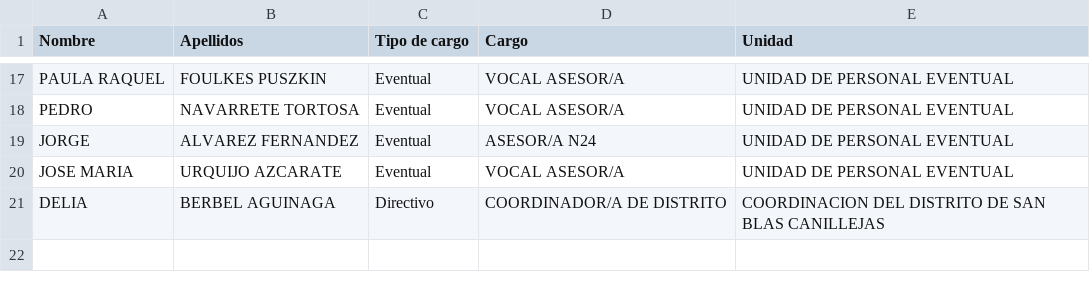
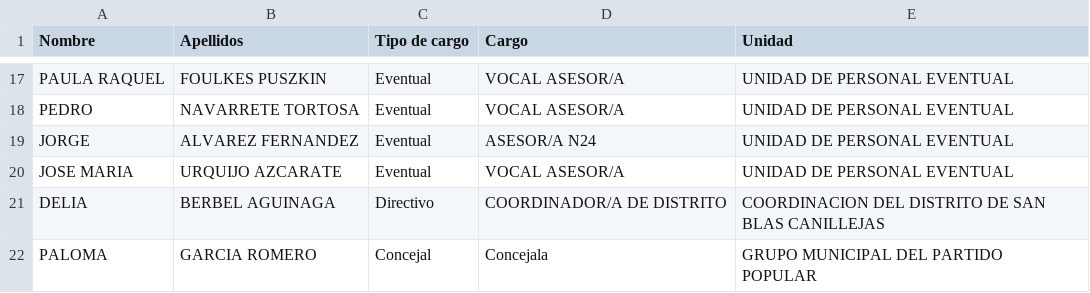
Before and after one commit to wairbut-m2c/transparencia, a CSV file: import-data/non-profiles.csv, drawn as a sheet; only a part is shown, gaps mark what is left out.

Commit message:
Adds a non-profile for Paloma García Moreno

```diff
--- a/import-data/non-profiles.csv
+++ b/import-data/non-profiles.csv
@@ -21 +21,2 @@ JOSE MARIA,URQUIJO AZCARATE,Eventual,VOCAL ASESOR/A,UNIDAD DE PERSONAL EVENTUAL
 DELIA,BERBEL AGUINAGA,Directivo,COORDINADOR/A DE DISTRITO,COORDINACION DEL DISTRITO DE SAN BLAS CANILLEJAS
+PALOMA,GARCIA ROMERO,Concejal,Concejala,GRUPO MUNICIPAL DEL PARTIDO POPULAR
```
